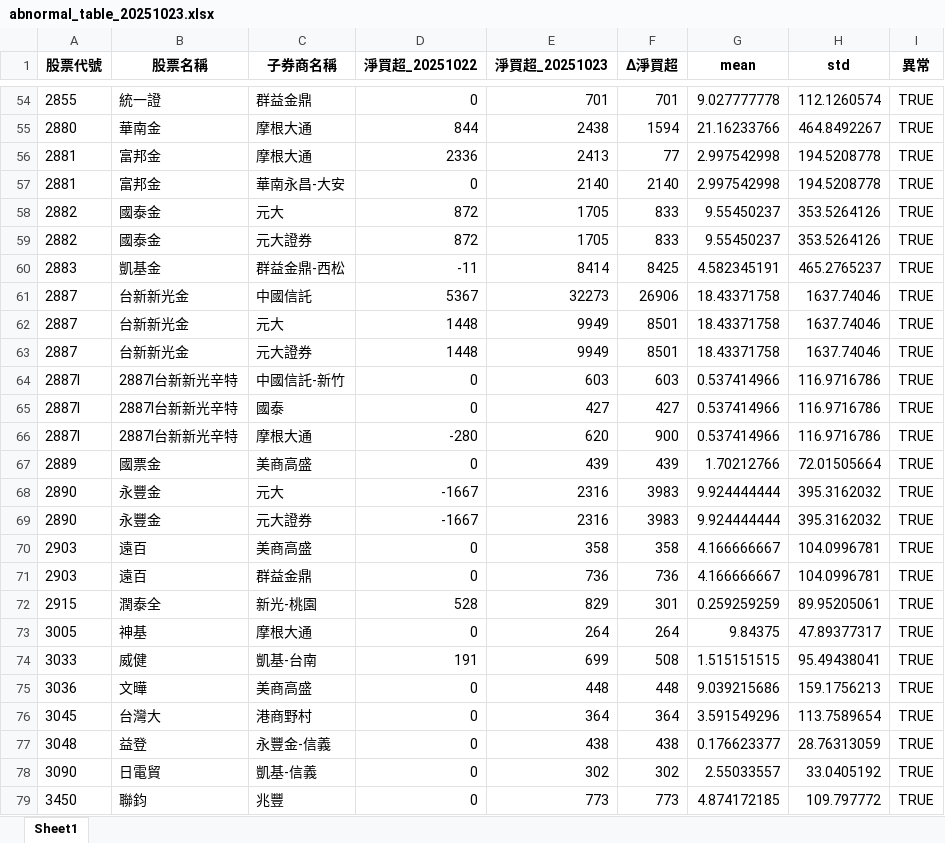
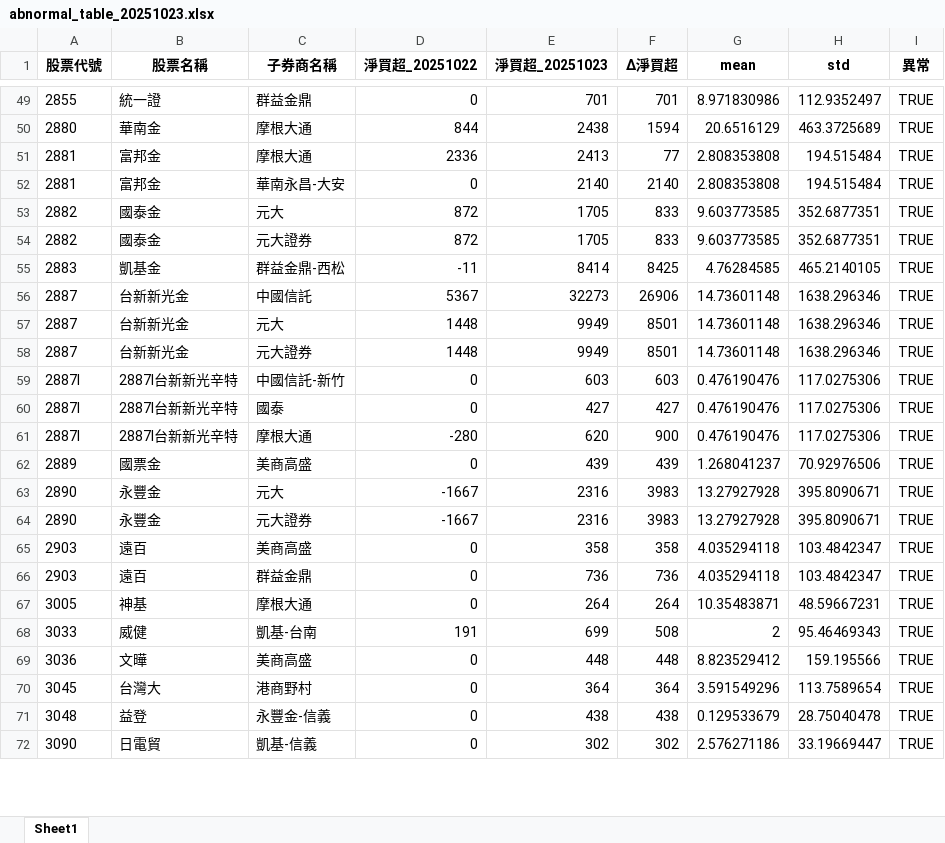
Before and after one commit to fangnina666/stock_daily, an Excel workbook: reports/abnormal_table_20251023.xlsx, sheet Sheet1, drawn as a sheet; only a part is shown, gaps mark what is left out; values as stored, in another font and other column widths than the file's, no borders; removed rows and columns are numbered as before the commit, all else as after; the diff covers the shown part only; the diff names each change by its address in the sheet, - before the commit and + after, or states it on an @@ line.

```diff
--- a/reports/abnormal_table_20251023.xlsx (sheet Sheet1)
+++ b/reports/abnormal_table_20251023.xlsx (sheet Sheet1)
-G49 (mean): 9.027777778
+G49 (mean): 8.971830986
-H49 (std): 112.1260574
+H49 (std): 112.9352497
-G50 (mean): 21.16233766
+G50 (mean): 20.6516129
-H50 (std): 464.8492267
+H50 (std): 463.3725689
-G51:G52 (mean): 2.997542998
+G51:G52 (mean): 2.808353808
-H51:H52 (std): 194.5208778
+H51:H52 (std): 194.515484
-G53:G54 (mean): 9.55450237
+G53:G54 (mean): 9.603773585
-H53:H54 (std): 353.5264126
+H53:H54 (std): 352.6877351
-G55 (mean): 4.582345191
+G55 (mean): 4.76284585
-H55 (std): 465.2765237
+H55 (std): 465.2140105
-G56:G58 (mean): 18.43371758
+G56:G58 (mean): 14.73601148
-H56:H58 (std): 1637.74046
+H56:H58 (std): 1638.296346
-G59:G61 (mean): 0.537414966
+G59:G61 (mean): 0.476190476
-H59:H61 (std): 116.9716786
+H59:H61 (std): 117.0275306
-G62 (mean): 1.70212766
+G62 (mean): 1.268041237
-H62 (std): 72.01505664
+H62 (std): 70.92976506
-G63:G64 (mean): 9.924444444
+G63:G64 (mean): 13.27927928
-H63:H64 (std): 395.3162032
+H63:H64 (std): 395.8090671
-G65:G66 (mean): 4.166666667
+G65:G66 (mean): 4.035294118
-H65:H66 (std): 104.0996781
+H65:H66 (std): 103.4842347
-row 72: 2915 | 潤泰全 | 新光-桃園 | 528 | 829 | 301 | 0.259259259 | 89.95205061 | TRUE
-G67 (mean): 9.84375
+G67 (mean): 10.35483871
-H67 (std): 47.89377317
+H67 (std): 48.59667231
-G68 (mean): 1.515151515
+G68 (mean): 2
-H68 (std): 95.49438041
+H68 (std): 95.46469343
-G69 (mean): 9.039215686
+G69 (mean): 8.823529412
-H69 (std): 159.1756213
+H69 (std): 159.195566
-G71 (mean): 0.176623377
+G71 (mean): 0.129533679
-H71 (std): 28.76313059
+H71 (std): 28.75040478
-G72 (mean): 2.55033557
+G72 (mean): 2.576271186
-H72 (std): 33.0405192
+H72 (std): 33.19669447
-row 79: 3450 | 聯鈞 | 兆豐 | 0 | 773 | 773 | 4.874172185 | 109.797772 | TRUE
```
Also changed, not shown: 6 removed rows and 156 edited cells elsewhere in this sheet, 2 other files.
